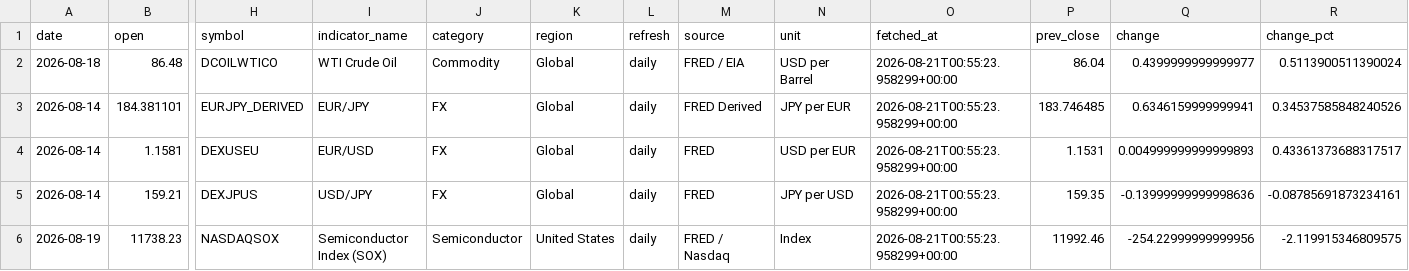
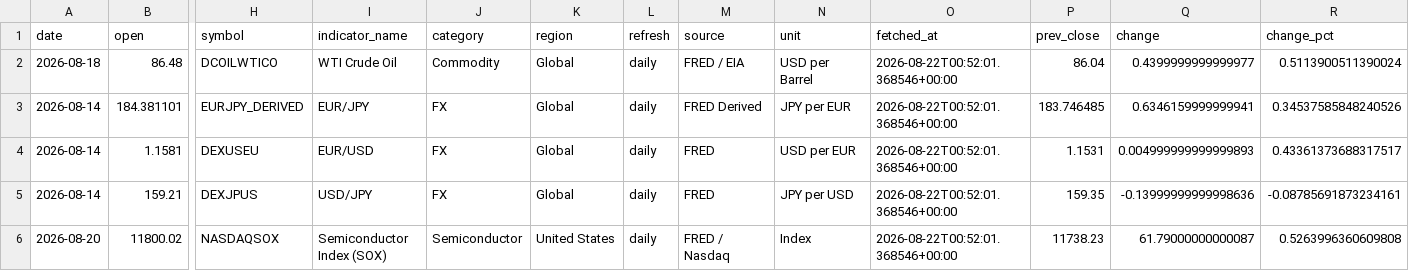
Before and after one commit to tomoki1982/Trend-Analysis, a CSV file: data/latest_snapshot.csv, drawn as a sheet; only a part is shown, gaps mark what is left out; removed rows and columns are numbered as before the commit, all else as after; rows hold the shown columns only; the diff names each change by its address in the sheet, - before the commit and + after, or states it on an @@ line.

```diff
--- a/data/latest_snapshot.csv
+++ b/data/latest_snapshot.csv
-O2:O5 (fetched_at): 2026-08-21T00:55:23.958299+00:00
+O2:O5 (fetched_at): 2026-08-22T00:52:01.368546+00:00
-row 6: 2026-08-19 | 11738.23 | NASDAQSOX | Semiconductor Index (SOX) | Semiconductor | United States | daily | FRED / Nasdaq | Index | 2026-08-21T00:55:23.958299+00:00 | 11992.46 | -254.22999999999956 | -2.119915346809575
+row 6: 2026-08-20 | 11800.02 | NASDAQSOX | Semiconductor Index (SOX) | Semiconductor | United States | daily | FRED / Nasdaq | Index | 2026-08-22T00:52:01.368546+00:00 | 11738.23 | 61.79000000000087 | 0.5263996360609808
```
Also changed, not shown: data/history_daily_2026.csv.
